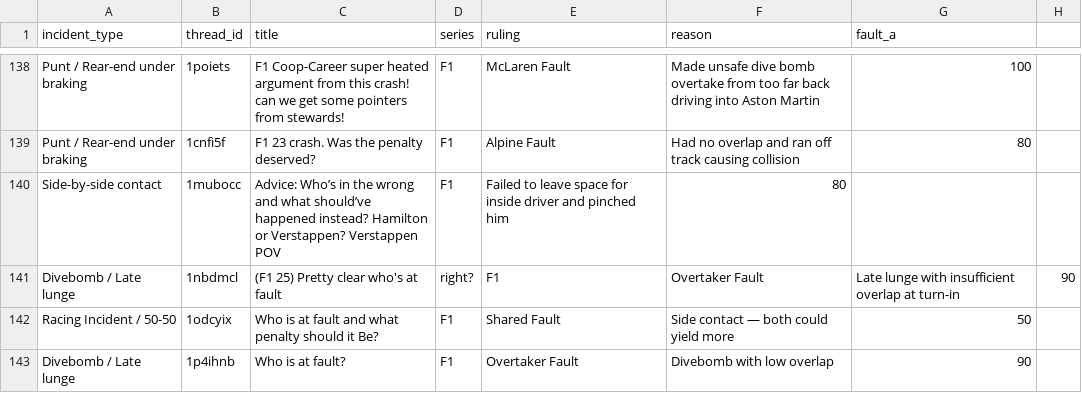
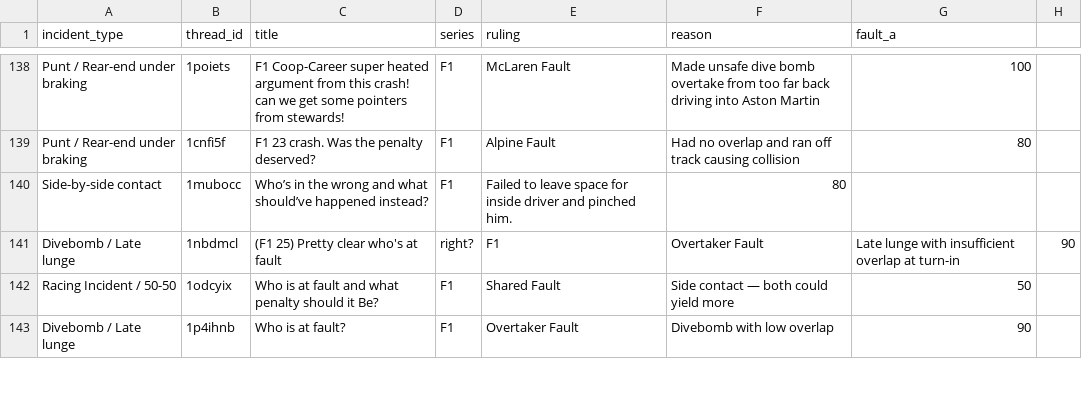
Before and after one commit to eggimann547/thesimracingstewardsV3, a CSV file: public/precedents_real.csv, drawn as a sheet; only a part is shown, gaps mark what is left out.

Commit message:
Update precedents_real.csv

```diff
--- a/public/precedents_real.csv
+++ b/public/precedents_real.csv
@@ -139,3 +139,3 @@ Punt / Rear-end under braking,1poiets,F1 Coop-Career super heated argument from
 Punt / Rear-end under braking,1cnfi5f,F1 23 crash. Was the penalty deserved?,F1,Alpine Fault,Had no overlap and ran off track causing collision,80
-Side-by-side contact,1mubocc,Advice: Who’s in the wrong and what should’ve happened instead? Hamilton or Verstappen? Verstappen POV,F1,Failed to leave space for inside driver and pinched him,80
+Side-by-side contact,1mubocc,Who’s in the wrong and what should’ve happened instead?,F1,Failed to leave space for inside driver and pinched him.,80
 Divebomb / Late lunge,1nbdmcl,(F1 25) Pretty clear who's at fault, right?,F1,Overtaker Fault,Late lunge with insufficient overlap at turn-in,90
```
